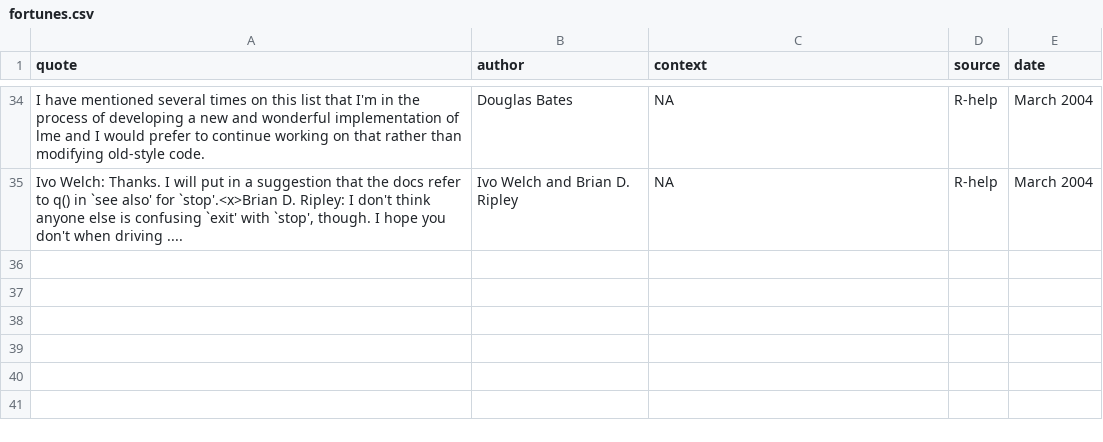
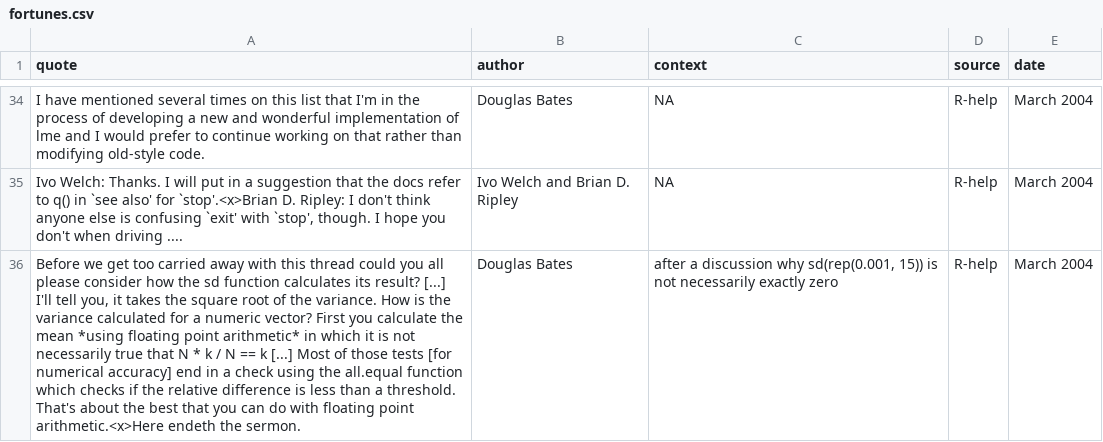
Before and after one commit to rforge/fortunes, a CSV file: trunk/inst/fortunes/fortunes.csv, drawn as a sheet; only a part is shown, gaps mark what is left out; the diff names each change by its address in the sheet, - before the commit and + after, or states it on an @@ line.

Commit message:
*** empty log message ***
git-svn-id: svn://svn.r-forge.r-project.org/svnroot/fortunes@33 edb9625f-4e0d-4859-8d74-9fd3b1da38cb

```diff
--- a/trunk/inst/fortunes/fortunes.csv
+++ b/trunk/inst/fortunes/fortunes.csv
+row 36: Before we get too carried away with this thread could you all please consider how the sd function calculates its result? [...] I'll tell you, it takes the square root of the variance. How is the variance calculated for a numeric vector? First you calculate the mean *using floating point arithmetic* in which it is not necessarily true that N * k / N == k [...] Most of those tests [for numerical accuracy] end in a check using the all.equal function which checks if the relative difference is less than a threshold. That's about the best that you can do with floating point arithmetic.<x>Here endeth the sermon. | Douglas Bates | after a discussion why sd(rep(0.001, 15)) is not necessarily exactly zero | R-help | March 2004
```
